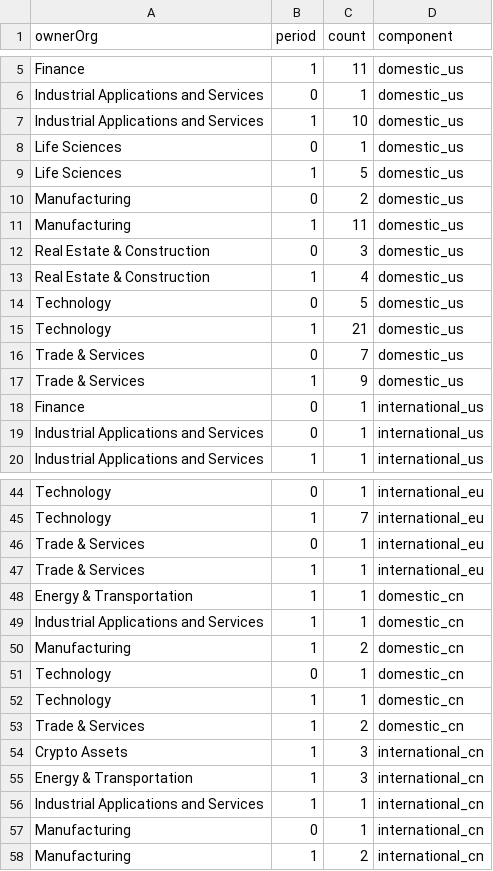
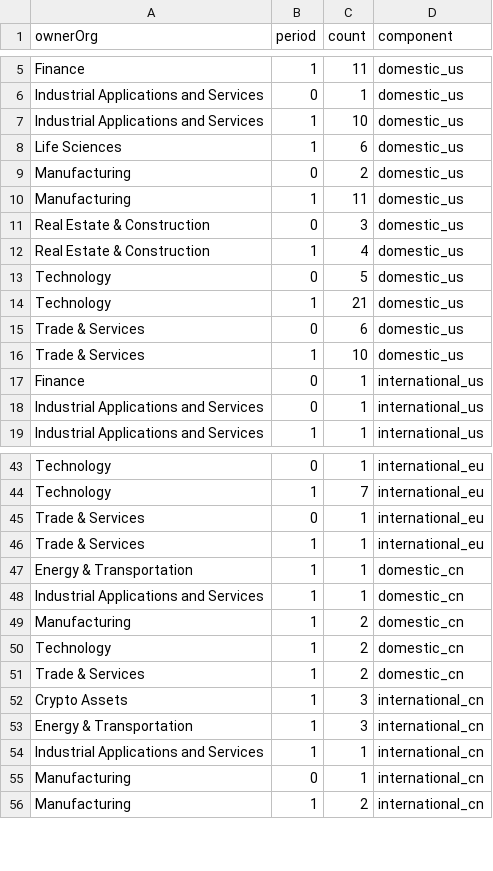
Before and after one commit to john-friedman/datamule-indicators, a CSV file: indicators/format1/Corporate Finance/ipo/sector_comparison.csv, drawn as a sheet; only a part is shown, gaps mark what is left out.

```diff
--- a/indicators/format1/Corporate Finance/ipo/sector_comparison.csv
+++ b/indicators/format1/Corporate Finance/ipo/sector_comparison.csv
@@ -7,4 +7,3 @@ Industrial Applications and Services,0,1,domestic_us
 Industrial Applications and Services,1,10,domestic_us
-Life Sciences,0,1,domestic_us
-Life Sciences,1,5,domestic_us
+Life Sciences,1,6,domestic_us
 Manufacturing,0,2,domestic_us
@@ -15,4 +14,4 @@ Technology,0,5,domestic_us
 Technology,1,21,domestic_us
-Trade & Services,0,7,domestic_us
-Trade & Services,1,9,domestic_us
+Trade & Services,0,6,domestic_us
+Trade & Services,1,10,domestic_us
 Finance,0,1,international_us
@@ -50,4 +49,3 @@ Industrial Applications and Services,1,1,domestic_cn
 Manufacturing,1,2,domestic_cn
-Technology,0,1,domestic_cn
-Technology,1,1,domestic_cn
+Technology,1,2,domestic_cn
 Trade & Services,1,2,domestic_cn
```
Also changed, not shown: indicators/format1/Blockchain/bitcoin/references.csv, indicators/format1/Corporate Finance/ipo/references.csv, 42 other files.
